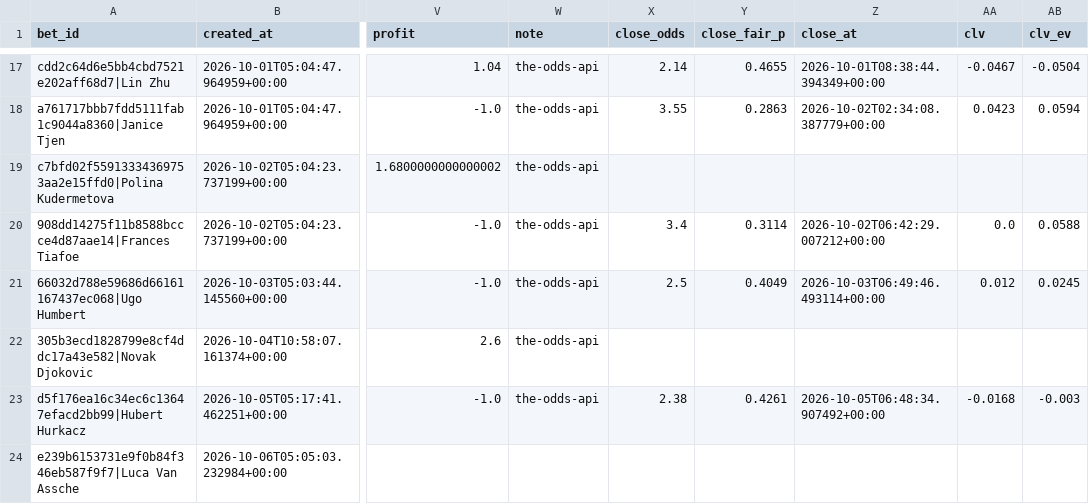
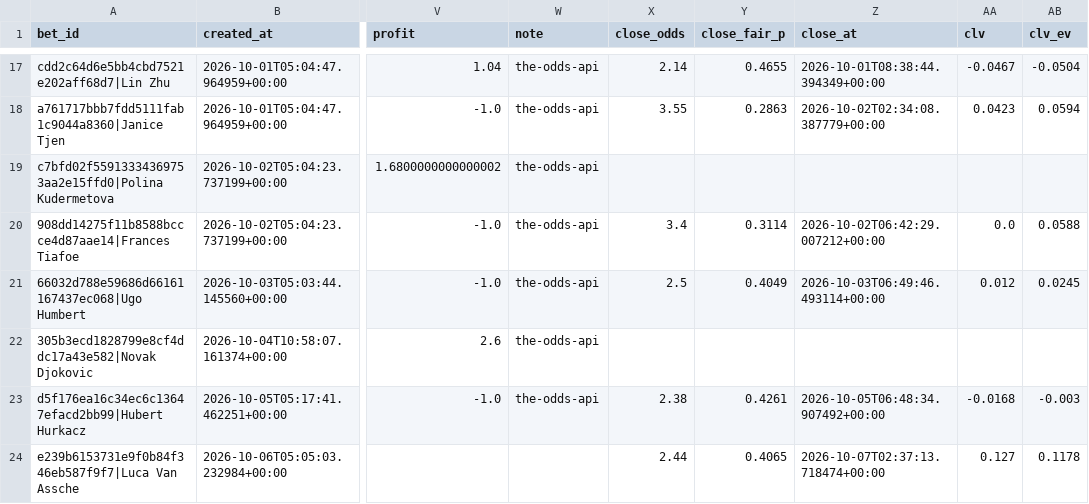
Before and after one commit to petermazgut10-del/tennis-predictor, a CSV file: state/bet_log.csv, drawn as a sheet; only a part is shown, gaps mark what is left out; the diff names each change by its address in the sheet, - before the commit and + after, or states it on an @@ line.

```diff
--- a/state/bet_log.csv
+++ b/state/bet_log.csv
-X24 (close_odds): (empty)
+X24 (close_odds): 2.44
-Y24 (close_fair_p): (empty)
+Y24 (close_fair_p): 0.4065
-Z24 (close_at): (empty)
+Z24 (close_at): 2026-10-07T02:37:13.718474+00:00
-AA24 (clv): (empty)
+AA24 (clv): 0.127
-AB24 (clv_ev): (empty)
+AB24 (clv_ev): 0.1178
```
Also changed, not shown: 2 other files.
